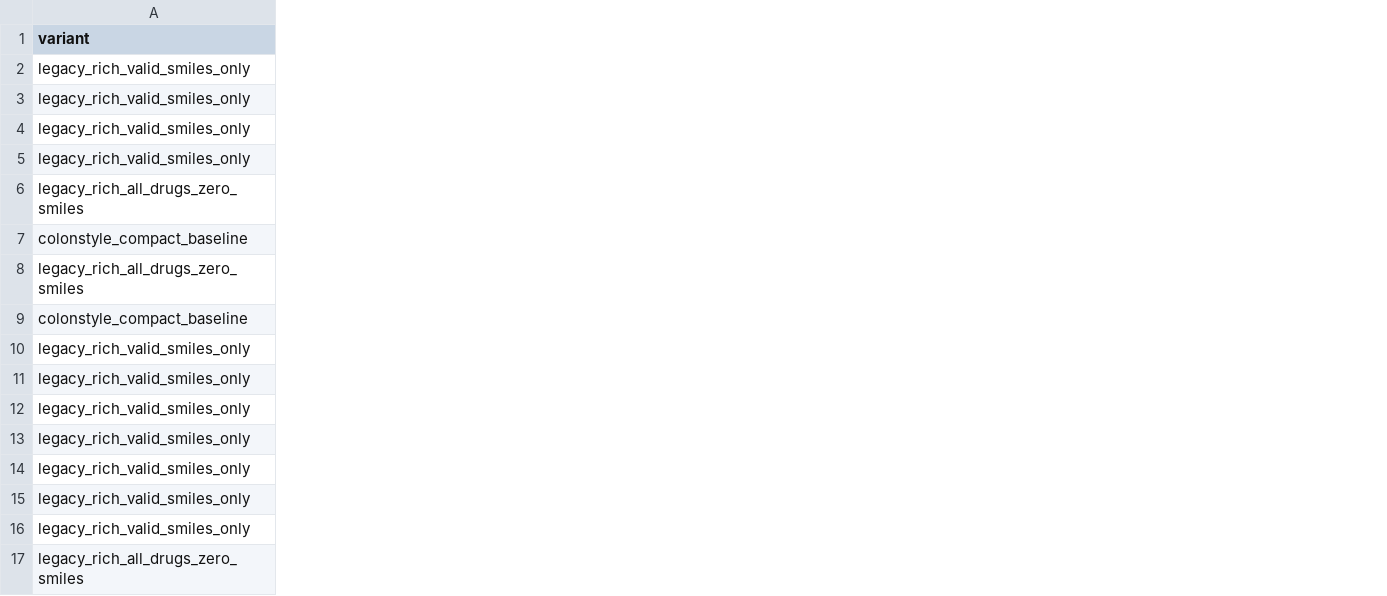
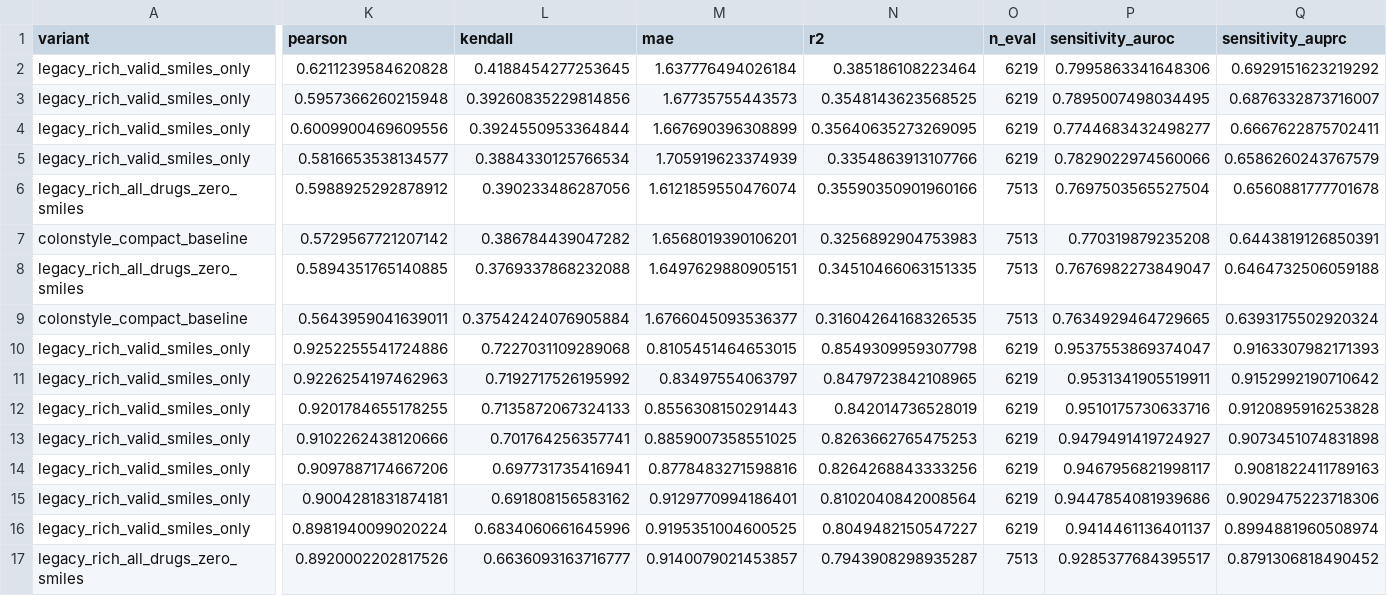
Before and after one commit to eseoean/new_pipeline, a CSV file: outputs/reports/260423_PAAD_V2/benchmark_best_by_split.csv, drawn as a sheet; only a part is shown, gaps mark what is left out; the diff covers the shown part only; the diff names each change by its address in the sheet, - before the commit and + after, or states it on an @@ line.

Commit message:
Add extended benchmark metrics

```diff
--- a/outputs/reports/260423_PAAD_V2/benchmark_best_by_split.csv
+++ b/outputs/reports/260423_PAAD_V2/benchmark_best_by_split.csv
+column K (pearson), rows 2-17: 0.6211239584620828 | 0.5957366260215948 | 0.6009900469609556 | 0.5816653538134577 | 0.5988925292878912 | 0.5729567721207142 | 0.5894351765140885 | 0.5643959041639011 | 0.9252255541724886 | 0.9226254197462963 | 0.9201784655178255 | 0.9102262438120666 | 0.9097887174667206 | 0.9004281831874181 | 0.8981940099020224 | 0.8920002202817526
+column L (kendall), rows 2-17: 0.4188454277253645 | 0.39260835229814856 | 0.3924550953364844 | 0.3884330125766534 | 0.390233486287056 | 0.386784439047282 | 0.3769337868232088 | 0.37542424076905884 | 0.7227031109289068 | 0.7192717526195992 | 0.7135872067324133 | 0.701764256357741 | 0.697731735416941 | 0.691808156583162 | 0.6834060661645996 | 0.6636093163716777
+column M (mae), rows 2-17: 1.637776494026184 | 1.67735755443573 | 1.667690396308899 | 1.705919623374939 | 1.6121859550476074 | 1.6568019390106201 | 1.6497629880905151 | 1.6766045093536377 | 0.8105451464653015 | 0.83497554063797 | 0.8556308150291443 | 0.8859007358551025 | 0.8778483271598816 | 0.9129770994186401 | 0.9195351004600525 | 0.9140079021453857
+column N (r2), rows 2-17: 0.385186108223464 | 0.3548143623568525 | 0.35640635273269095 | 0.3354863913107766 | 0.35590350901960166 | 0.3256892904753983 | 0.34510466063151335 | 0.31604264168326535 | 0.8549309959307798 | 0.8479723842108965 | 0.842014736528019 | 0.8263662765475253 | 0.8264268843333256 | 0.8102040842008564 | 0.8049482150547227 | 0.7943908298935287
+column O (n_eval), rows 2-17: 6219 | 6219 | 6219 | 6219 | 7513 | 7513 | 7513 | 7513 | 6219 | 6219 | 6219 | 6219 | 6219 | 6219 | 6219 | 7513
+column P (sensitivity_auroc), rows 2-17: 0.7995863341648306 | 0.7895007498034495 | 0.7744683432498277 | 0.7829022974560066 | 0.7697503565527504 | 0.770319879235208 | 0.7676982273849047 | 0.7634929464729665 | 0.9537553869374047 | 0.9531341905519911 | 0.9510175730633716 | 0.9479491419724927 | 0.9467956821998117 | 0.9447854081939686 | 0.9414461136401137 | 0.9285377684395517
+column Q (sensitivity_auprc), rows 2-17: 0.6929151623219292 | 0.6876332873716007 | 0.6667622875702411 | 0.6586260243767579 | 0.6560881777701678 | 0.6443819126850391 | 0.6464732506059188 | 0.6393175502920324 | 0.9163307982171393 | 0.9152992190710642 | 0.9120895916253828 | 0.9073451074831898 | 0.9081822411789163 | 0.9029475223718306 | 0.8994881960508974 | 0.8791306818490452
```
Also changed, not shown: 2 edited cells elsewhere in this file, 4 other files.
